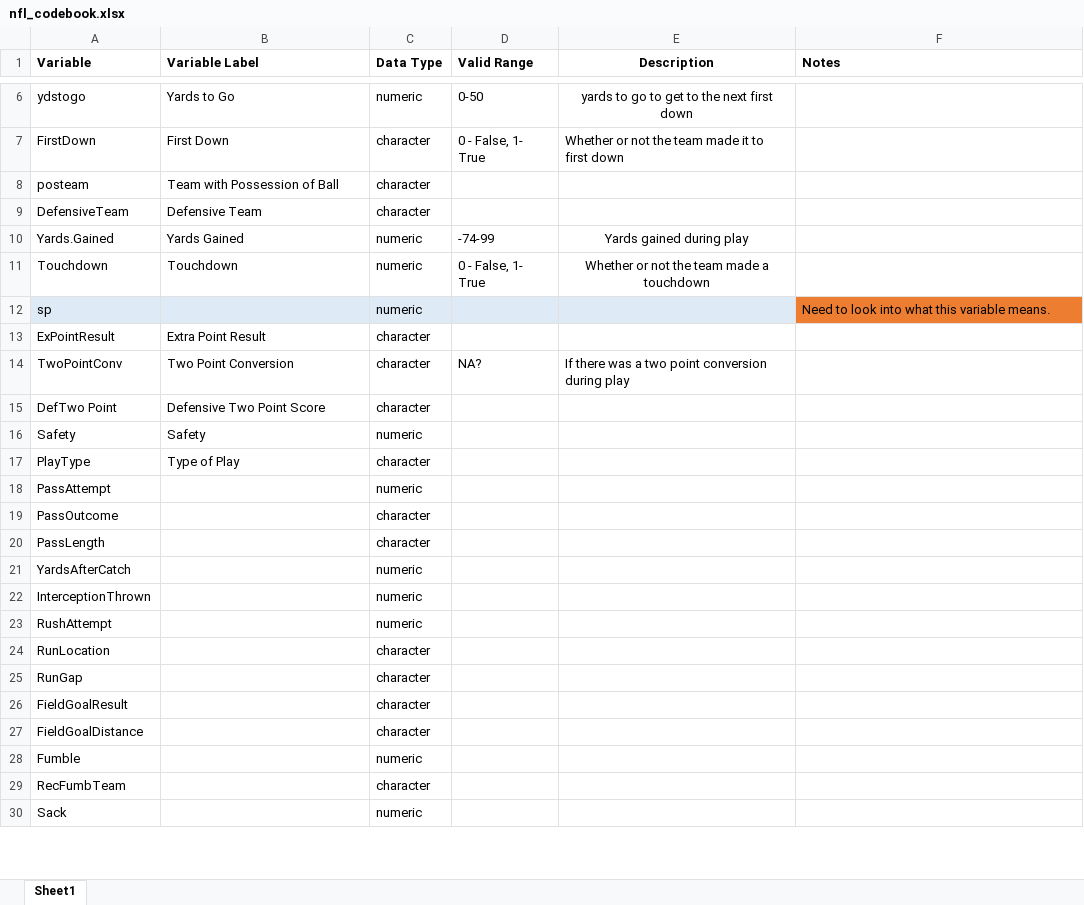
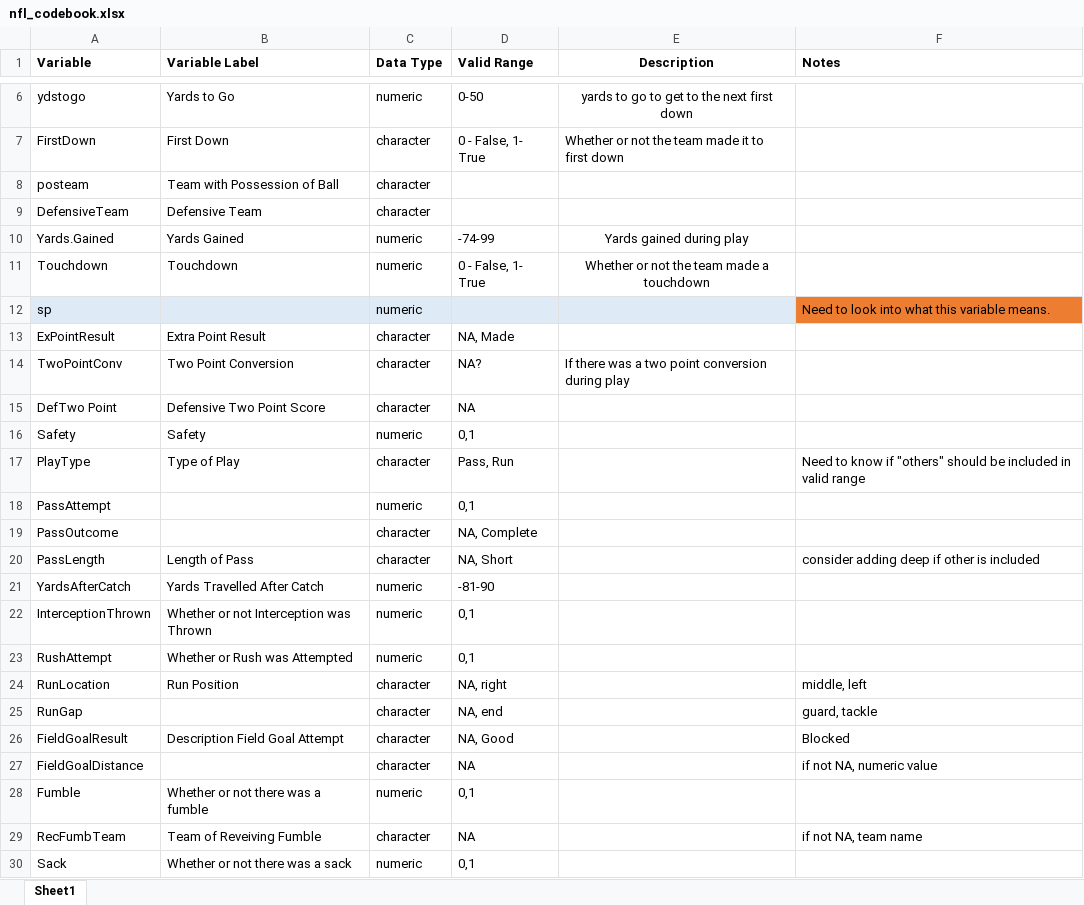
Before and after one commit to bnleff/456nflproject, an Excel workbook: data/nfl_codebook.xlsx, sheet Sheet1, drawn as a sheet; only a part is shown, gaps mark what is left out; values as stored, in another font and other column widths than the file's, no borders; the diff covers the shown part only; the diff names each change by its address in the sheet, - before the commit and + after, or states it on an @@ line.

Commit message:
codebook

```diff
--- a/data/nfl_codebook.xlsx (sheet Sheet1)
+++ b/data/nfl_codebook.xlsx (sheet Sheet1)
-D13 (Valid Range): (empty)
+D13 (Valid Range): NA, Made
-D15 (Valid Range): (empty)
+D15 (Valid Range): NA
-D16 (Valid Range): (empty)
+D16 (Valid Range): 0,1
-D17 (Valid Range): (empty)
+D17 (Valid Range): Pass, Run
-F17 (Notes): (empty)
+F17 (Notes): Need to know if "others" should be included in valid range
-D18 (Valid Range): (empty)
+D18 (Valid Range): 0,1
-D19 (Valid Range): (empty)
+D19 (Valid Range): NA, Complete
-B20 (Variable Label): (empty)
+B20 (Variable Label): Length of Pass
-D20 (Valid Range): (empty)
+D20 (Valid Range): NA, Short
-F20 (Notes): (empty)
+F20 (Notes): consider adding deep if other is included
-B21 (Variable Label): (empty)
+B21 (Variable Label): Yards Travelled After Catch
-D21 (Valid Range): (empty)
+D21 (Valid Range): -81-90
-B22 (Variable Label): (empty)
+B22 (Variable Label): Whether or not Interception was Thrown
-D22:D23 (Valid Range): (empty)
+D22:D23 (Valid Range): 0,1
-B23 (Variable Label): (empty)
+B23 (Variable Label): Whether or Rush was Attempted
-B24 (Variable Label): (empty)
+B24 (Variable Label): Run Position
-D24 (Valid Range): (empty)
+D24 (Valid Range): NA, right
-F24 (Notes): (empty)
+F24 (Notes): middle, left
-D25 (Valid Range): (empty)
+D25 (Valid Range): NA, end
-F25 (Notes): (empty)
+F25 (Notes): guard, tackle
-B26 (Variable Label): (empty)
+B26 (Variable Label): Description Field Goal Attempt
-D26 (Valid Range): (empty)
+D26 (Valid Range): NA, Good
-F26 (Notes): (empty)
+F26 (Notes): Blocked
-D27 (Valid Range): (empty)
+D27 (Valid Range): NA
-F27 (Notes): (empty)
+F27 (Notes): if not NA, numeric value
-B28 (Variable Label): (empty)
+B28 (Variable Label): Whether or not there was a fumble
-D28 (Valid Range): (empty)
+D28 (Valid Range): 0,1
-B29 (Variable Label): (empty)
+B29 (Variable Label): Team of Reveiving Fumble
-D29 (Valid Range): (empty)
+D29 (Valid Range): NA
-F29 (Notes): (empty)
+F29 (Notes): if not NA, team name
-B30 (Variable Label): (empty)
+B30 (Variable Label): Whether or not there was a sack
-D30 (Valid Range): (empty)
+D30 (Valid Range): 0,1
```
Also changed, not shown: 32 edited cells elsewhere in this sheet, 1 other file.
